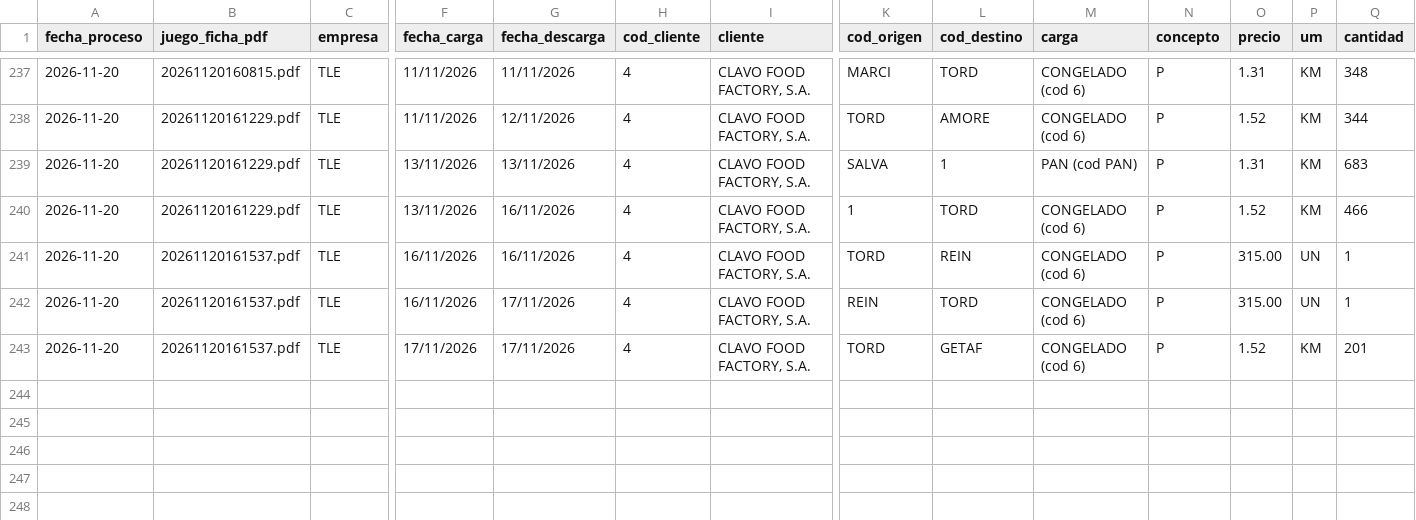
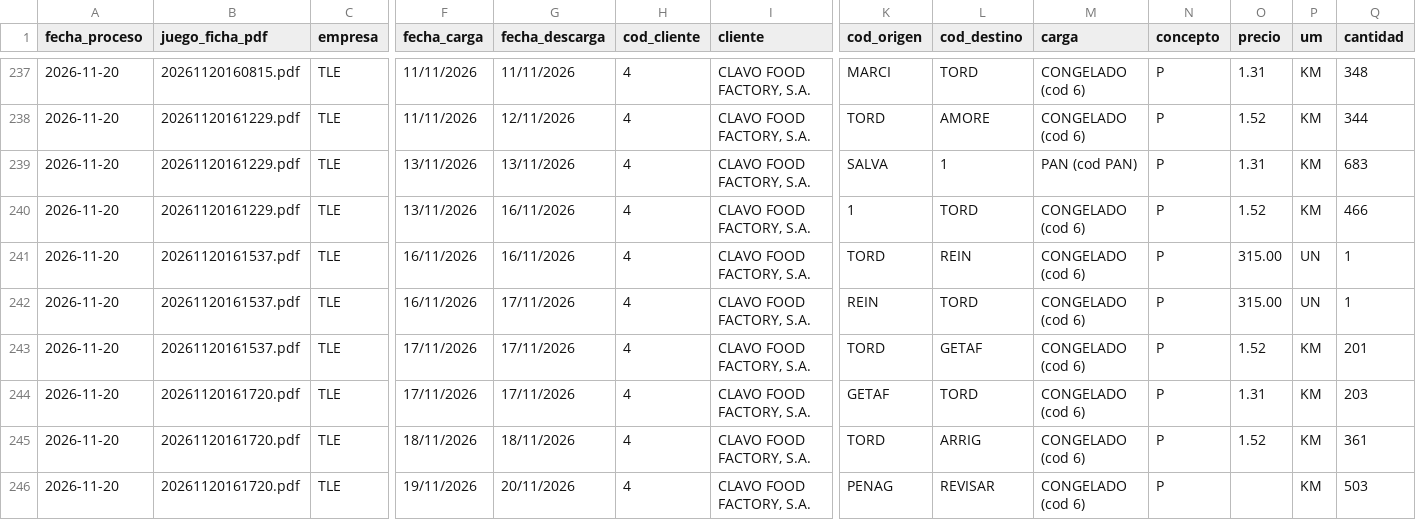
Before and after one commit to julionotaro/Transliquidos_Estevez, a CSV file: datos/registro-procesamiento.csv, drawn as a sheet; only a part is shown, gaps mark what is left out; rows hold the shown columns only; the diff names each change by its address in the sheet, - before the commit and + after, or states it on an @@ line.

```diff
--- a/datos/registro-procesamiento.csv
+++ b/datos/registro-procesamiento.csv
+row 244: 2026-11-20 | 20261120161720.pdf | TLE | 17/11/2026 | 17/11/2026 | 4 | CLAVO FOOD FACTORY, S.A. | GETAF | TORD | CONGELADO (cod 6) | P | 1.31 | KM | 203
+row 245: 2026-11-20 | 20261120161720.pdf | TLE | 18/11/2026 | 18/11/2026 | 4 | CLAVO FOOD FACTORY, S.A. | TORD | ARRIG | CONGELADO (cod 6) | P | 1.52 | KM | 361
+row 246: 2026-11-20 | 20261120161720.pdf | TLE | 19/11/2026 | 20/11/2026 | 4 | CLAVO FOOD FACTORY, S.A. | PENAG | REVISAR | CONGELADO (cod 6) | P |  | KM | 503
```
Also changed, not shown: 9 other files.
